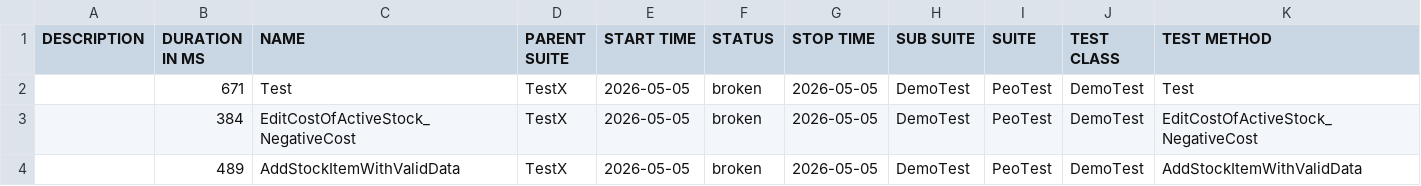
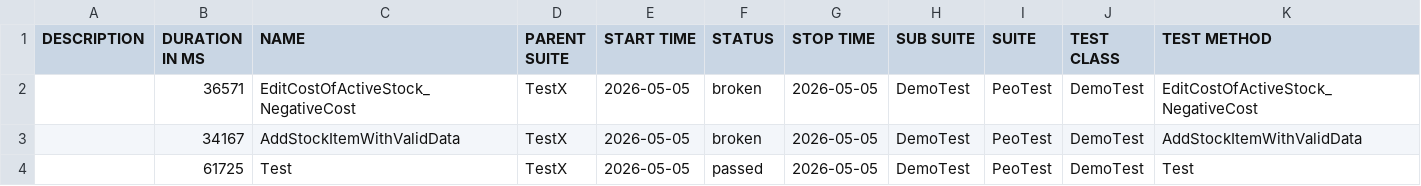
Before and after one commit to QuangAnh20176684/PeopleTray_AutomationTest_Project, a CSV file: data/suites.csv, drawn as a sheet.

```diff
--- a/data/suites.csv
+++ b/data/suites.csv
@@ -1,4 +1,4 @@
 "DESCRIPTION","DURATION IN MS","NAME","PARENT SUITE","START TIME","STATUS","STOP TIME","SUB SUITE","SUITE","TEST CLASS","TEST METHOD"
-"","671","Test","TestX","2026-05-05","broken","2026-05-05","DemoTest","PeoTest","DemoTest","Test"
-"","384","EditCostOfActiveStock_NegativeCost","TestX","2026-05-05","broken","2026-05-05","DemoTest","PeoTest","DemoTest","EditCostOfActiveStock_NegativeCost"
-"","489","AddStockItemWithValidData","TestX","2026-05-05","broken","2026-05-05","DemoTest","PeoTest","DemoTest","AddStockItemWithValidData"
+"","36571","EditCostOfActiveStock_NegativeCost","TestX","2026-05-05","broken","2026-05-05","DemoTest","PeoTest","DemoTest","EditCostOfActiveStock_NegativeCost"
+"","34167","AddStockItemWithValidData","TestX","2026-05-05","broken","2026-05-05","DemoTest","PeoTest","DemoTest","AddStockItemWithValidData"
+"","61725","Test","TestX","2026-05-05","passed","2026-05-05","DemoTest","PeoTest","DemoTest","Test"
```
Also changed, not shown: 32 other files.
